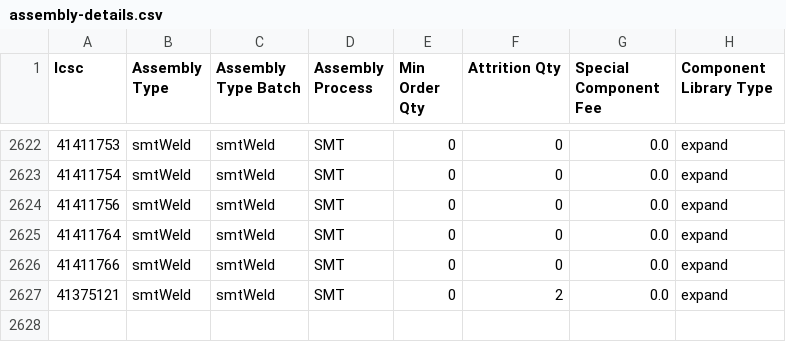
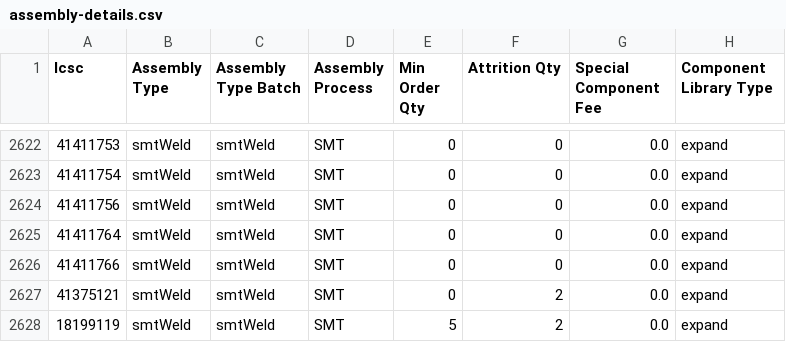
Before and after one commit to CDFER/jlcpcb-parts-database, a CSV file: scraped/assembly-details.csv, drawn as a sheet; only a part is shown, gaps mark what is left out.

```diff
--- a/scraped/assembly-details.csv
+++ b/scraped/assembly-details.csv
@@ -2627 +2627,2 @@ lcsc,Assembly Type,Assembly Type Batch,Assembly Process,Min Order Qty,Attrition
 41375121,smtWeld,smtWeld,SMT,0,2,0.0,expand
+18199119,smtWeld,smtWeld,SMT,5,2,0.0,expand
```
Also changed, not shown: scraped/ComponentList.csv.
